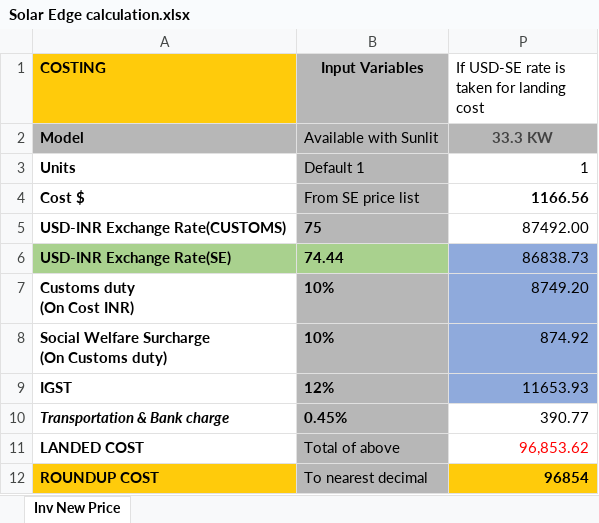
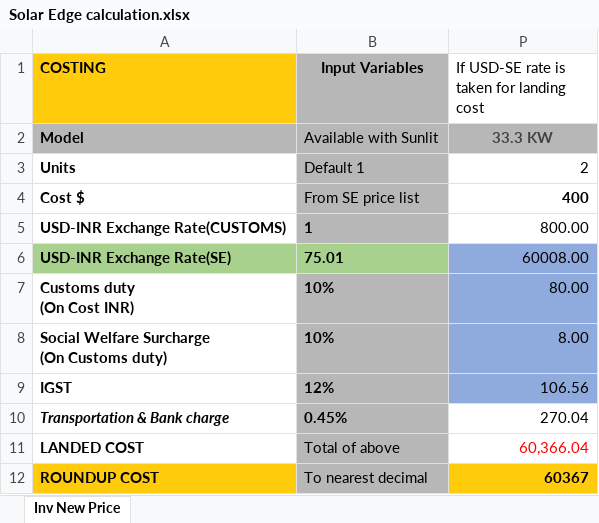
Before and after one commit to lgastmans/sunlit, an Excel workbook: documents/Solar Edge calculation.xlsx, sheet Inv New Price, drawn as a sheet; values as stored, in another font and other column widths than the file's, no borders; the diff names each change by its address in the sheet, - before the commit and + after, or states it on an @@ line.

Commit message:
updated: custom amount calculation #305
Changes: landed cost total changed from Customs Amount to Supplier Amount, and IGST is not included

```diff
--- a/documents/Solar Edge calculation.xlsx (sheet Inv New Price)
+++ b/documents/Solar Edge calculation.xlsx (sheet Inv New Price)
-P3: 1
+P3: 2
-P4: 1166.56
+P4: 400
-B5 (Input Variables): 75
+B5 (Input Variables): 1
-P5: 87492.00
+P5: 800.00
-B6 (Input Variables): 74.44
+B6 (Input Variables): 75.01
-P6: 86838.73
+P6: 60008.00
-P7: 8749.20
+P7: 80.00
-P8: 874.92
+P8: 8.00
-P9: 11653.93
+P9: 106.56
-P10: 390.77
+P10: 270.04
-P11: 96,853.62
+P11: 60,366.04
-P12: 96854
+P12: 60367
```
Also changed, not shown: hidden cells, 4 other files.
